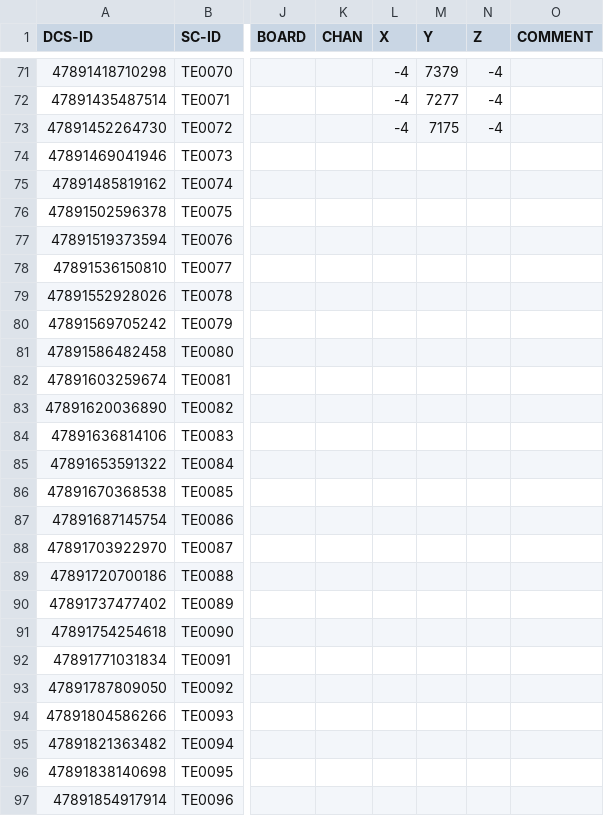
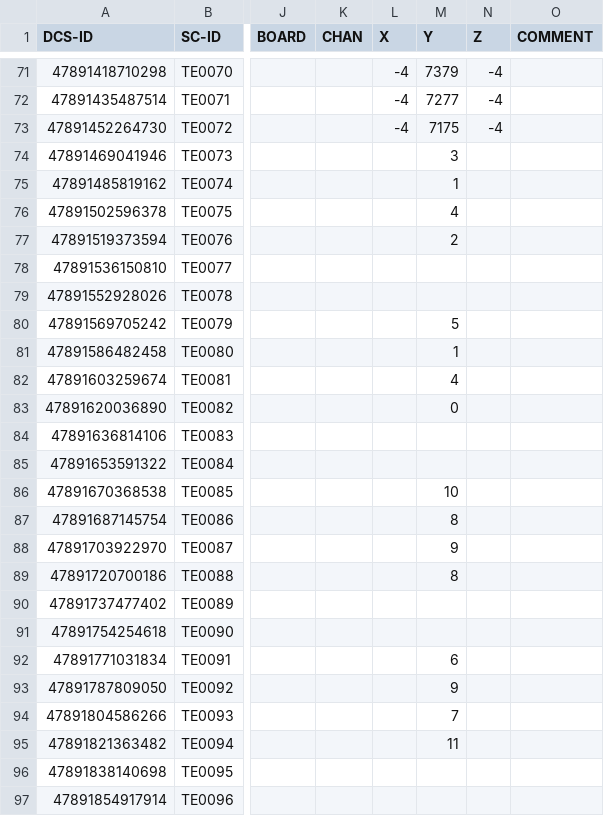
Before and after one commit to jcapo96/rtd, a CSV file: src/data/mapping/precision_pdhd_mapping.csv, drawn as a sheet; only a part is shown, gaps mark what is left out; the diff names each change by its address in the sheet, - before the commit and + after, or states it on an @@ line.

```diff
--- a/src/data/mapping/precision_pdhd_mapping.csv
+++ b/src/data/mapping/precision_pdhd_mapping.csv
-M74 (Y): (empty)
+M74 (Y): 3
-M75 (Y): (empty)
+M75 (Y): 1
-M76 (Y): (empty)
+M76 (Y): 4
-M77 (Y): (empty)
+M77 (Y): 2
-M80 (Y): (empty)
+M80 (Y): 5
-M81 (Y): (empty)
+M81 (Y): 1
-M82 (Y): (empty)
+M82 (Y): 4
-M83 (Y): (empty)
+M83 (Y): 0
-M86 (Y): (empty)
+M86 (Y): 10
-M87 (Y): (empty)
+M87 (Y): 8
-M88 (Y): (empty)
+M88 (Y): 9
-M89 (Y): (empty)
+M89 (Y): 8
-M92 (Y): (empty)
+M92 (Y): 6
-M93 (Y): (empty)
+M93 (Y): 9
-M94 (Y): (empty)
+M94 (Y): 7
-M95 (Y): (empty)
+M95 (Y): 11
```
Also changed, not shown: 2 other files.
